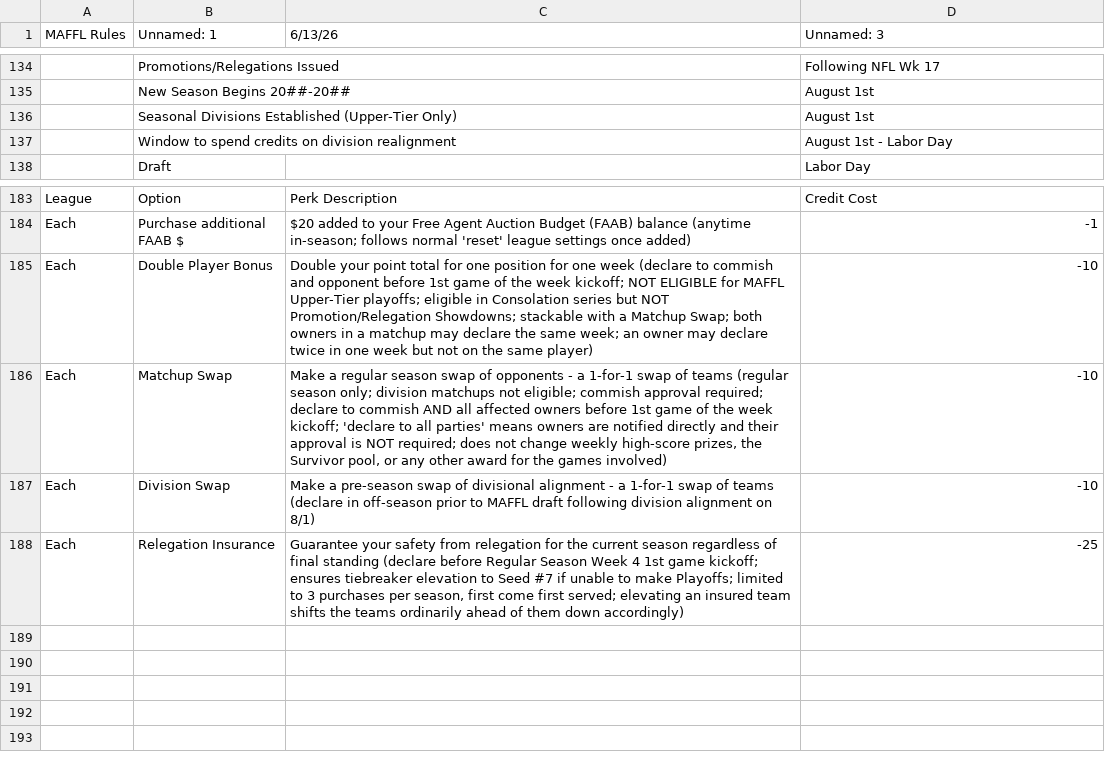
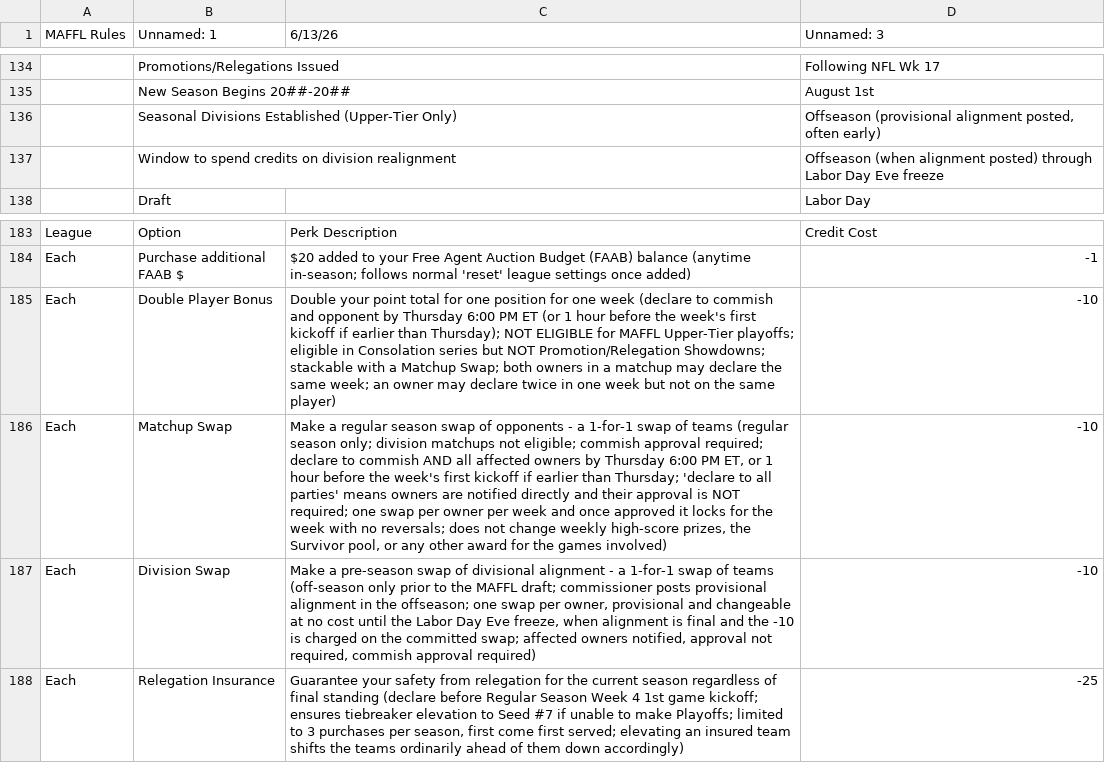
Before and after one commit to maffl-commish/maffl, a CSV file: data/MAFFL_Rules_revised.csv, drawn as a sheet; only a part is shown, gaps mark what is left out; the diff names each change by its address in the sheet, - before the commit and + after, or states it on an @@ line.

Commit message:
rules clarifications

```diff
--- a/data/MAFFL_Rules_revised.csv
+++ b/data/MAFFL_Rules_revised.csv
-D136 (Unnamed: 3): August 1st
+D136 (Unnamed: 3): Offseason (provisional alignment posted, often early)
-D137 (Unnamed: 3): August 1st - Labor Day
+D137 (Unnamed: 3): Offseason (when alignment posted) through Labor Day Eve freeze
-C185 (6/13/26): …and opponent before 1st game of the week kickoff; NOT ELIGIBLE…
+C185 (6/13/26): …and opponent by Thursday 6:00 PM ET (or 1 hour before the week's first kickoff if earlier than Thursday); NOT ELIGIBLE…
-C186 (6/13/26): …affected owners before 1st game of the week kickoff; 'declare to all parties' means owners are notified directly and their approval is NOT required; does not…
+C186 (6/13/26): …affected owners by Thursday 6:00 PM ET, or 1 hour before the week's first kickoff if earlier than Thursday; 'declare to all parties' means owners are notified directly and their approval is NOT required; one swap per owner per week and once approved it locks for the week with no reversals; does not…
-C187 (6/13/26): …of teams (declare in off-season prior to MAFFL draft following division alignment on 8/1)
+C187 (6/13/26): …of teams (off-season only prior to the MAFFL draft; commissioner posts provisional alignment in the offseason; one swap per owner, provisional and changeable at no cost until the Labor Day Eve freeze, when alignment is final and the -10 is charged on the committed swap; affected owners notified, approval not required, commish approval required)
```
Also changed, not shown: 2 other files.
